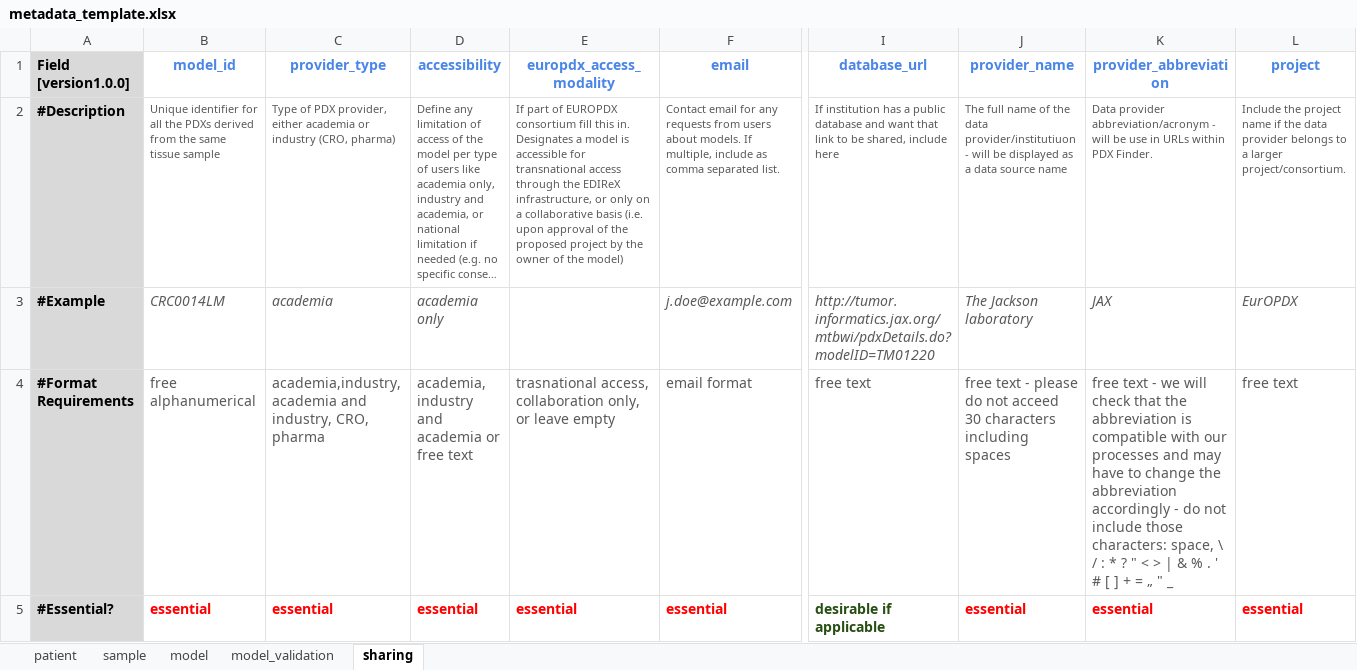
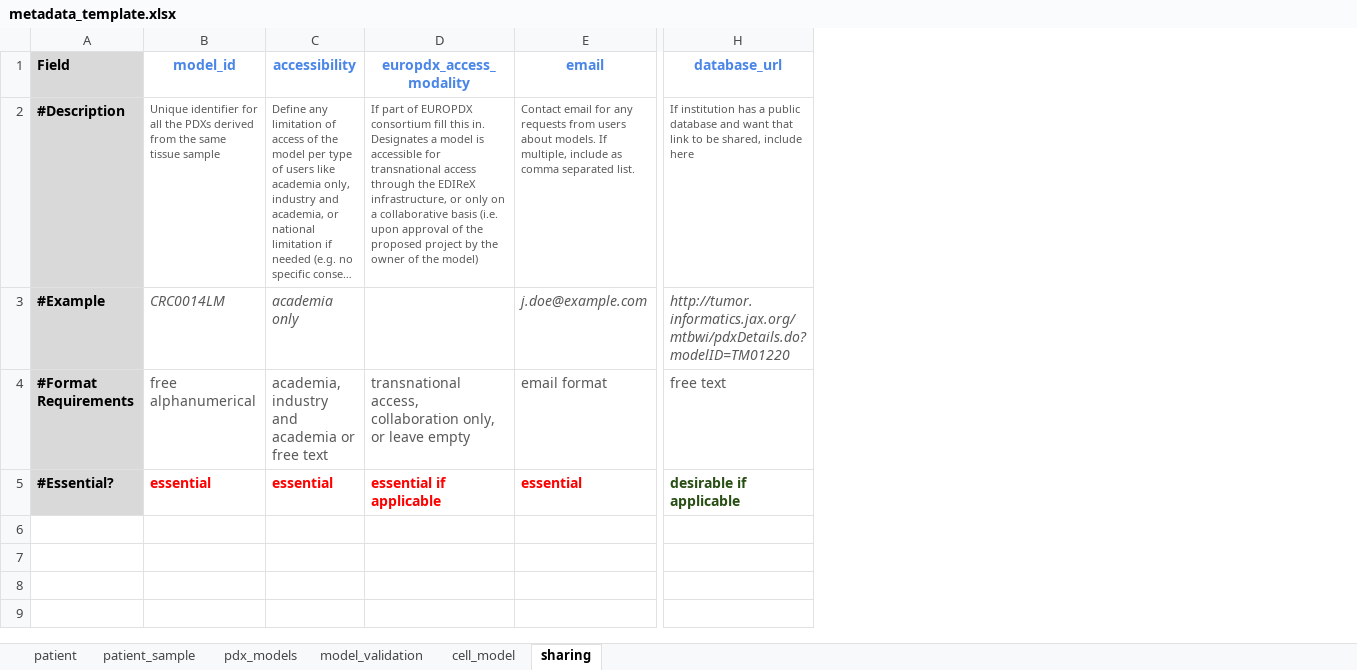
Before and after one commit to PDCMFinder/cancer-models, an Excel workbook: public/static/templates/metadata_template.xlsx, sheet sharing, drawn as a sheet; only a part is shown, gaps mark what is left out; long unchanged cells end in …; values as stored, in another font and other column widths than the file's, no borders; removed rows and columns are numbered as before the commit, all else as after; the diff names each change by its address in the sheet, - before the commit and + after, or states it on an @@ line.

```diff
--- a/public/static/templates/metadata_template.xlsx (sheet sharing)
+++ b/public/static/templates/metadata_template.xlsx (sheet sharing)
-sheet tab: sample
+sheet tab: patient_sample
-sheet tab: model
+sheet tab: pdx_models
+sheet tab: cell_model
-column C (provider_type), rows 2-5: Type of PDX provider, either academia or industry (CRO, pharma) | academia | academia,industry, academia and industry, CRO, pharma | essential
-column J (provider_name), rows 2-5: The full name of the data provider/institutiuon - will be displayed as a data source name | The Jackson laboratory | free text - please do not acceed 30 characters including spaces | essential
-column K (provider_abbreviation), rows 2-5: Data provider abbreviation/acronym - will be use in URLs within PDX Finder. | JAX | free text - we will check that the abbreviation is compatible with our processes and may have to change the abbreviation accordingly - do not include those characters: space, \ / : * ? " < > | & % . ' # [ ] + = „ " _ | essential
-column L (project), rows 2-5: Include the project name if the data provider belongs to a larger project/consortium. | EurOPDX | free text | essential
-A1: Field [version1.0.0]
+A1: Field
-D4 (europdx_access_modality): trasnational access, collaboration…
+D4 (europdx_access_modality): transnational access, collaboration…
-D5 (europdx_access_modality): essential
+D5 (europdx_access_modality): essential if applicable
```
Also changed, not shown: sheet patient_sample, sheet pdx_models, sheet model_validation, 2 other files.
